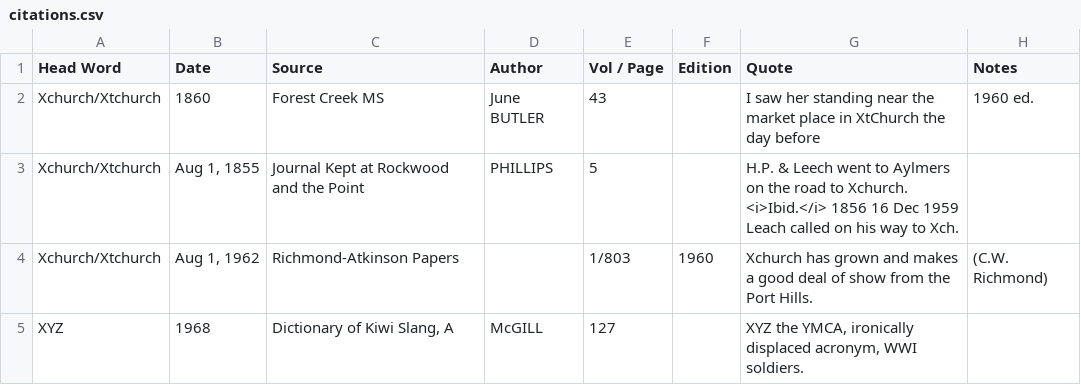
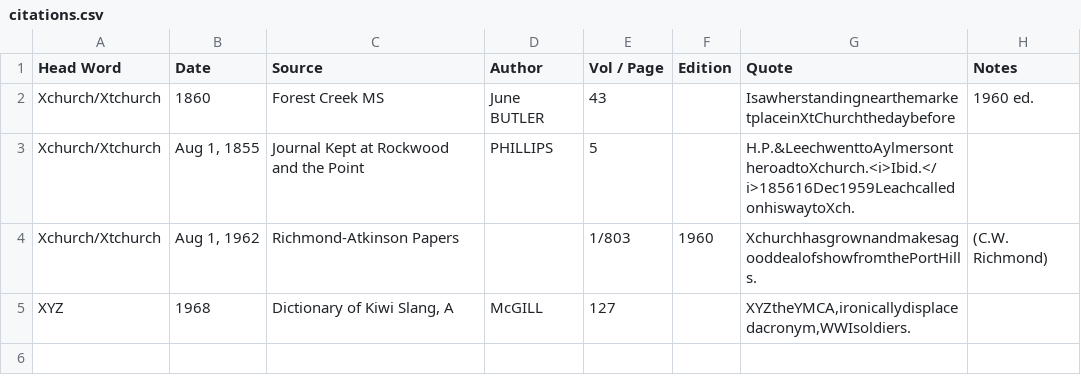
Before and after one commit to paulwarren/nzde, a CSV file: X/citations.csv, drawn as a sheet.

```diff
--- a/X/citations.csv
+++ b/X/citations.csv
@@ -1,5 +1,5 @@
 Head Word,Date,Source,Author,Vol / Page,Edition,Quote,Notes
-Xchurch/Xtchurch,1860,Forest Creek MS,June BUTLER,43,,I saw her standing near the market place in XtChurch the day before,1960 ed.
-Xchurch/Xtchurch,"Aug 1, 1855",Journal Kept at Rockwood and the Point,PHILLIPS,5,,H.P. & Leech went to Aylmers on the road to Xchurch. <i>Ibid.</i> 1856 16 Dec 1959 Leach called on his way to Xch.,
-Xchurch/Xtchurch,"Aug 1, 1962",Richmond-Atkinson Papers,,1/803,1960,Xchurch has grown and makes a good deal of show from the Port Hills.,(C.W. Richmond)
-XYZ,1968,"Dictionary of Kiwi Slang, A",McGILL,127,,"XYZ the YMCA, ironically displaced acronym, WWI soldiers.",
+Xchurch/Xtchurch,1860,Forest Creek MS,June BUTLER,43,,IsawherstandingnearthemarketplaceinXtChurchthedaybefore,1960 ed.
+Xchurch/Xtchurch,"Aug 1, 1855",Journal Kept at Rockwood and the Point,PHILLIPS,5,,H.P.&LeechwenttoAylmersontheroadtoXchurch.<i>Ibid.</i>185616Dec1959LeachcalledonhiswaytoXch.,
+Xchurch/Xtchurch,"Aug 1, 1962",Richmond-Atkinson Papers,,1/803,1960,XchurchhasgrownandmakesagooddealofshowfromthePortHills.,(C.W. Richmond)
+XYZ,1968,"Dictionary of Kiwi Slang, A",McGILL,127,,"XYZtheYMCA,ironicallydisplacedacronym,WWIsoldiers.",
```
Also changed, not shown: Z/citations.csv, 24 other files.
